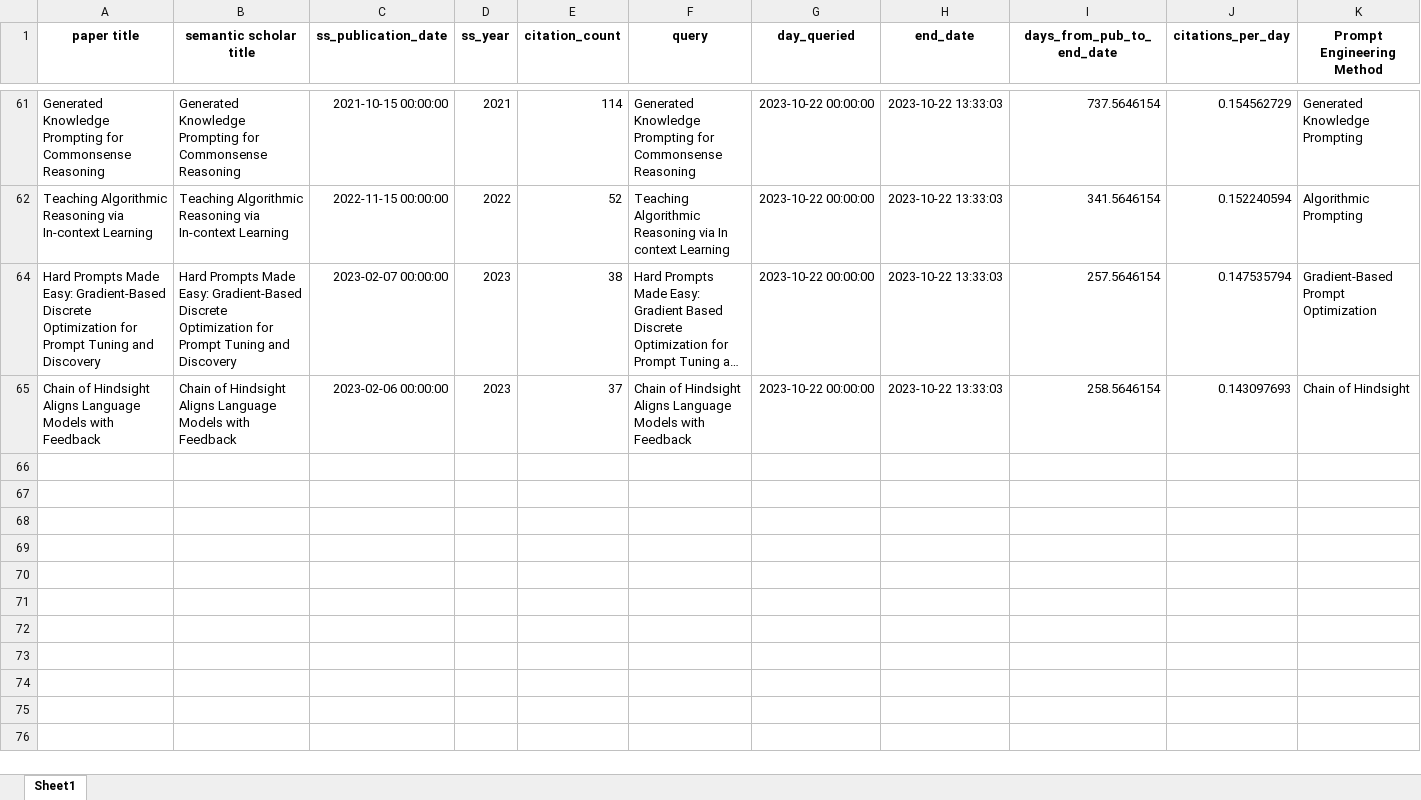
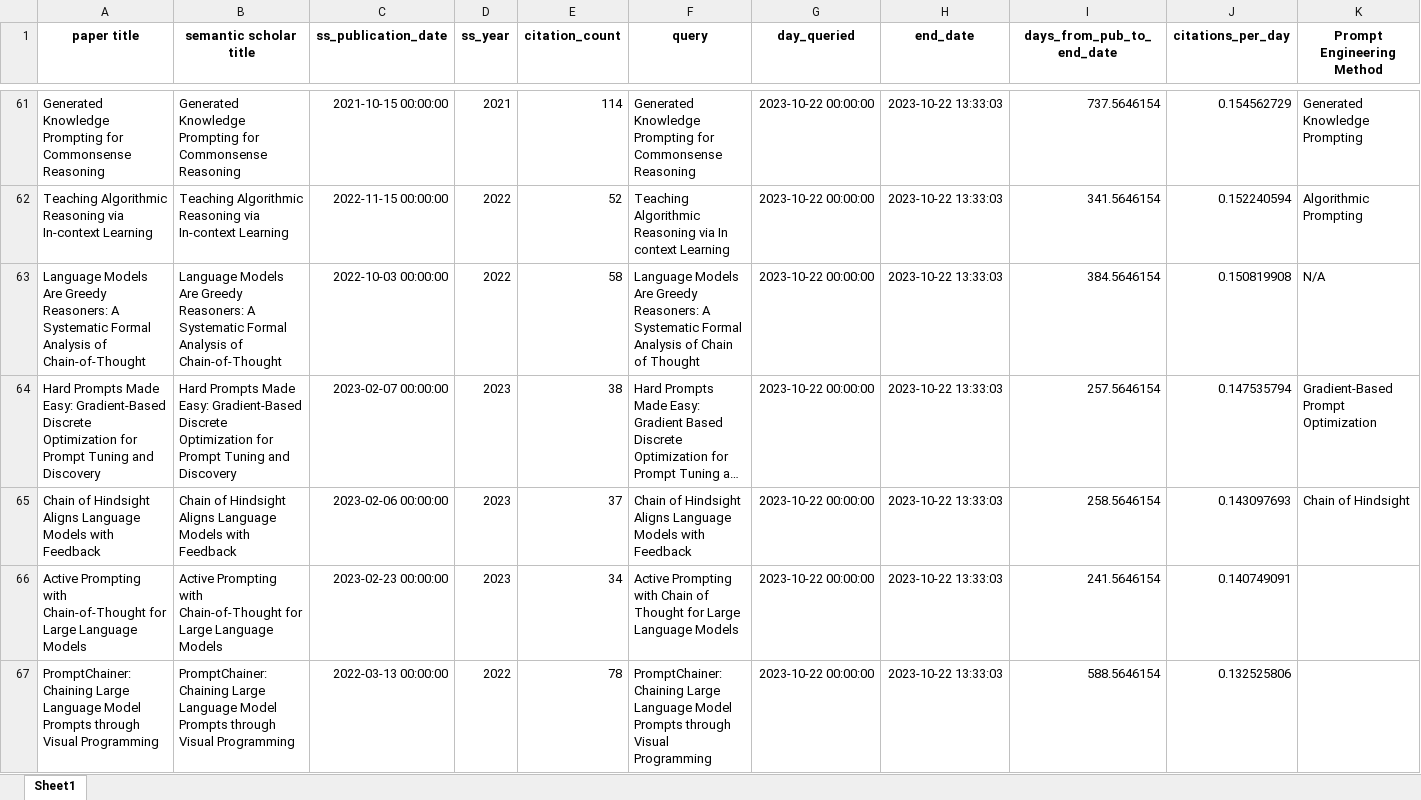
Before and after one commit to ijyliu/anlp23-project, an Excel workbook: Midterm Report/Selection of Prompt Engineering Methods/hand-labeled method and implementation considerations.xlsx, sheet Sheet1, drawn as a sheet; only a part is shown, gaps mark what is left out; long unchanged cells end in …; values as stored, in another font and other column widths than the file's, no borders; rows hold the shown columns only; the diff covers the shown part only; the diff names each change by its address in the sheet, - before the commit and + after, or states it on an @@ line.

```diff
--- a/Midterm Report/Selection of Prompt Engineering Methods/hand-labeled method and implementation considerations.xlsx (sheet Sheet1)
+++ b/Midterm Report/Selection of Prompt Engineering Methods/hand-labeled method and implementation considerations.xlsx (sheet Sheet1)
@@ row 63 unhidden: Language Models Are Greedy Reasoners: A Systematic Formal Analysis of Chain-of-Thought | Language Models Are Greedy Reasoners: A Systematic Formal Analysis of Chain-of-Thought | 2022-10-03 00:00:00 | 2022 | 58 | Language Models Are Greedy Reasoners: A Systematic Formal Analysis of Chain of Thought | 2023-10-22 00:00:00 | 2023-10-22 13:33:03 | 384.5646154 | 0.150819908 | N/A @@
@@ row 66 unhidden: Active Prompting with Chain-of-Thought for Large Language Models | Active Prompting with Chain-of-Thought for Large Language Models | 2023-02-23 00:00:00 | 2023 | 34 | Active Prompting with Chain of Thought for Large Language Models | 2023-10-22 00:00:00 | 2023-10-22 13:33:03 | 241.5646154 | 0.140749091 @@
@@ row 67 unhidden: PromptChainer: Chaining Large Language Model Prompts through Visual Programming | PromptChainer: Chaining Large Language Model Prompts through Visual Programming | 2022-03-13 00:00:00 | 2022 | 78 | PromptChainer: Chaining Large Language Model Prompts through Visual Programming | 2023-10-22 00:00:00 | 2023-10-22 13:33:03 | 588.5646154 | 0.132525806 @@
```
Also changed, not shown: 111 hidden or unhidden rows and 2 edited cells elsewhere in this sheet, 2 other files.
